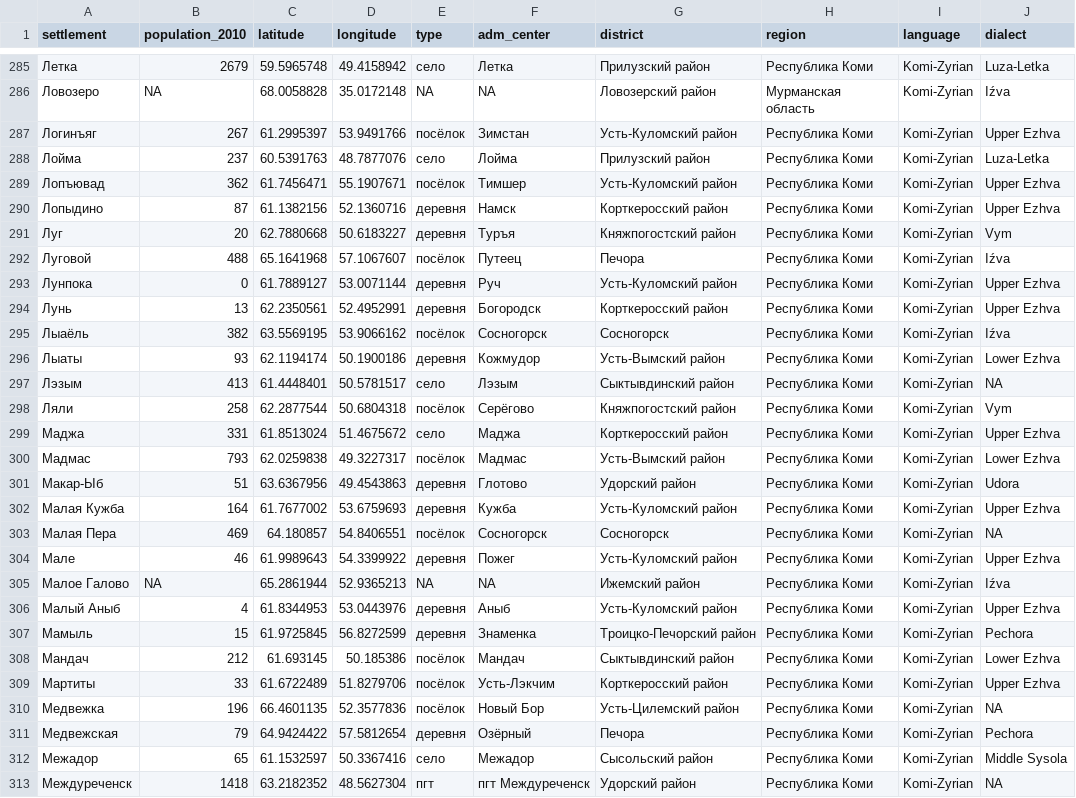
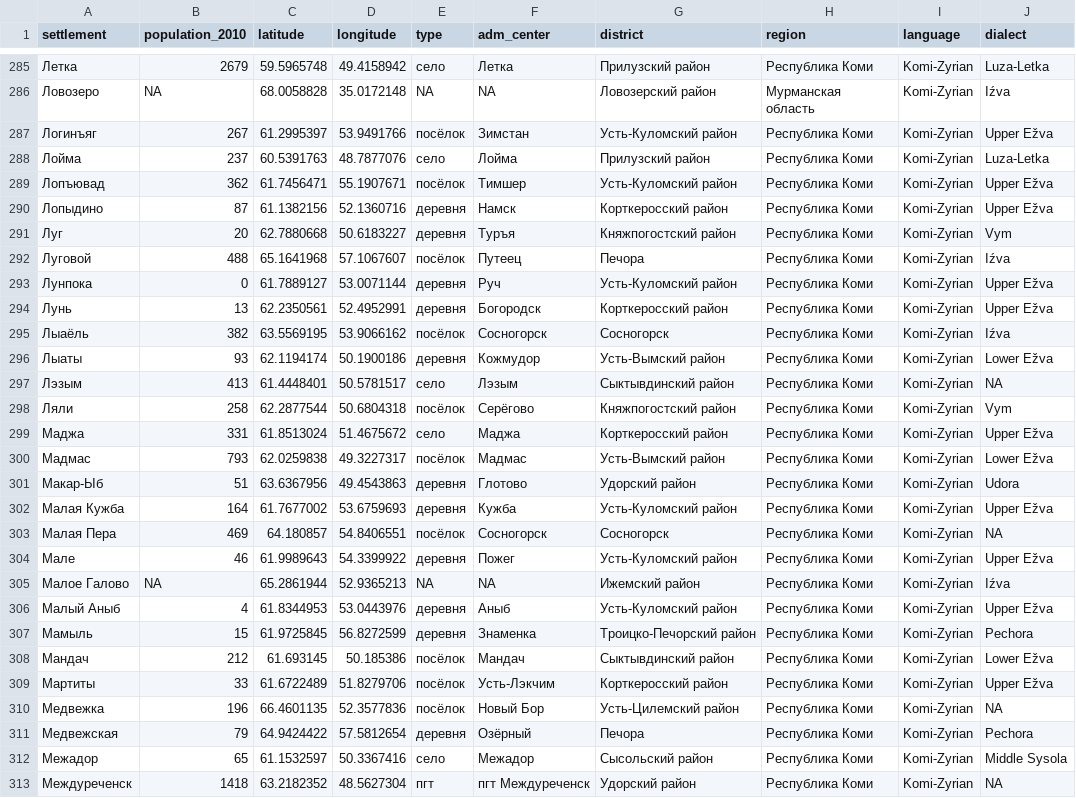
Before and after one commit to langdoc/kpv-geography, a CSV file: kpv.csv, drawn as a sheet; only a part is shown, gaps mark what is left out; the diff covers the shown part only.

```diff
--- a/kpv.csv
+++ b/kpv.csv
@@ -286,25 +286,25 @@ settlement,population_2010,latitude,longitude,type,adm_center,district,region,la
 Ловозеро,NA,68.0058828,35.0172148,NA,NA,Ловозерский район,Мурманская область,Komi-Zyrian,Iźva
-Логинъяг,267,61.2995397,53.9491766,посёлок,Зимстан,Усть-Куломский район,Республика Коми,Komi-Zyrian,Upper Ezhva
+Логинъяг,267,61.2995397,53.9491766,посёлок,Зимстан,Усть-Куломский район,Республика Коми,Komi-Zyrian,Upper Ežva
 Лойма,237,60.5391763,48.7877076,село,Лойма,Прилузский район,Республика Коми,Komi-Zyrian,Luza-Letka
-Лопъювад,362,61.7456471,55.1907671,посёлок,Тимшер,Усть-Куломский район,Республика Коми,Komi-Zyrian,Upper Ezhva
-Лопыдино,87,61.1382156,52.1360716,деревня,Намск,Корткеросский район,Республика Коми,Komi-Zyrian,Upper Ezhva
+Лопъювад,362,61.7456471,55.1907671,посёлок,Тимшер,Усть-Куломский район,Республика Коми,Komi-Zyrian,Upper Ežva
+Лопыдино,87,61.1382156,52.1360716,деревня,Намск,Корткеросский район,Республика Коми,Komi-Zyrian,Upper Ežva
 Луг,20,62.7880668,50.6183227,деревня,Туръя,Княжпогостский район,Республика Коми,Komi-Zyrian,Vym
 Луговой,488,65.1641968,57.1067607,посёлок,Путеец,Печора,Республика Коми,Komi-Zyrian,Iźva
-Лунпока,0,61.7889127,53.0071144,деревня,Руч,Усть-Куломский район,Республика Коми,Komi-Zyrian,Upper Ezhva
-Лунь,13,62.2350561,52.4952991,деревня,Богородск,Корткеросский район,Республика Коми,Komi-Zyrian,Upper Ezhva
+Лунпока,0,61.7889127,53.0071144,деревня,Руч,Усть-Куломский район,Республика Коми,Komi-Zyrian,Upper Ežva
+Лунь,13,62.2350561,52.4952991,деревня,Богородск,Корткеросский район,Республика Коми,Komi-Zyrian,Upper Ežva
 Лыаёль,382,63.5569195,53.9066162,посёлок,Сосногорск,Сосногорск,Республика Коми,Komi-Zyrian,Iźva
-Лыаты,93,62.1194174,50.1900186,деревня,Кожмудор,Усть-Вымский район,Республика Коми,Komi-Zyrian,Lower Ezhva
+Лыаты,93,62.1194174,50.1900186,деревня,Кожмудор,Усть-Вымский район,Республика Коми,Komi-Zyrian,Lower Ežva
 Лэзым,413,61.4448401,50.5781517,село,Лэзым,Сыктывдинский район,Республика Коми,Komi-Zyrian,NA
 Ляли,258,62.2877544,50.6804318,посёлок,Серёгово,Княжпогостский район,Республика Коми,Komi-Zyrian,Vym
-Маджа,331,61.8513024,51.4675672,село,Маджа,Корткеросский район,Республика Коми,Komi-Zyrian,Upper Ezhva
-Мадмас,793,62.0259838,49.3227317,посёлок,Мадмас,Усть-Вымский район,Республика Коми,Komi-Zyrian,Lower Ezhva
+Маджа,331,61.8513024,51.4675672,село,Маджа,Корткеросский район,Республика Коми,Komi-Zyrian,Upper Ežva
+Мадмас,793,62.0259838,49.3227317,посёлок,Мадмас,Усть-Вымский район,Республика Коми,Komi-Zyrian,Lower Ežva
 Макар-Ыб,51,63.6367956,49.4543863,деревня,Глотово,Удорский район,Республика Коми,Komi-Zyrian,Udora
-Малая Кужба,164,61.7677002,53.6759693,деревня,Кужба,Усть-Куломский район,Республика Коми,Komi-Zyrian,Upper Ezhva
+Малая Кужба,164,61.7677002,53.6759693,деревня,Кужба,Усть-Куломский район,Республика Коми,Komi-Zyrian,Upper Ežva
 Малая Пера,469,64.180857,54.8406551,посёлок,Сосногорск,Сосногорск,Республика Коми,Komi-Zyrian,NA
-Мале,46,61.9989643,54.3399922,деревня,Пожег,Усть-Куломский район,Республика Коми,Komi-Zyrian,Upper Ezhva
+Мале,46,61.9989643,54.3399922,деревня,Пожег,Усть-Куломский район,Республика Коми,Komi-Zyrian,Upper Ežva
 Малое Галово,NA,65.2861944,52.9365213,NA,NA,Ижемский район,Республика Коми,Komi-Zyrian,Iźva
-Малый Аныб,4,61.8344953,53.0443976,деревня,Аныб,Усть-Куломский район,Республика Коми,Komi-Zyrian,Upper Ezhva
+Малый Аныб,4,61.8344953,53.0443976,деревня,Аныб,Усть-Куломский район,Республика Коми,Komi-Zyrian,Upper Ežva
 Мамыль,15,61.9725845,56.8272599,деревня,Знаменка,Троицко-Печорский район,Республика Коми,Komi-Zyrian,Pechora
-Мандач,212,61.693145,50.185386,посёлок,Мандач,Сыктывдинский район,Республика Коми,Komi-Zyrian,Lower Ezhva
-Мартиты,33,61.6722489,51.8279706,посёлок,Усть-Лэкчим,Корткеросский район,Республика Коми,Komi-Zyrian,Upper Ezhva
+Мандач,212,61.693145,50.185386,посёлок,Мандач,Сыктывдинский район,Республика Коми,Komi-Zyrian,Lower Ežva
+Мартиты,33,61.6722489,51.8279706,посёлок,Усть-Лэкчим,Корткеросский район,Республика Коми,Komi-Zyrian,Upper Ežva
 Медвежка,196,66.4601135,52.3577836,посёлок,Новый Бор,Усть-Цилемский район,Республика Коми,Komi-Zyrian,NA
```
Also changed, not shown: 147 edited cells elsewhere in this file.
